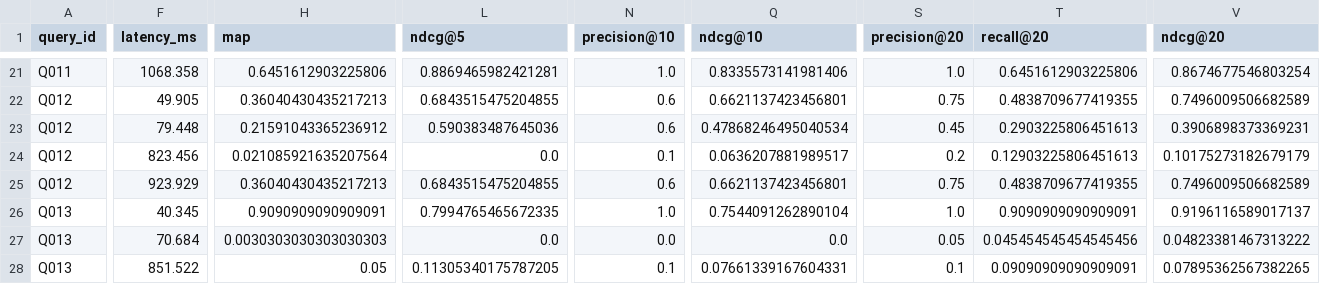
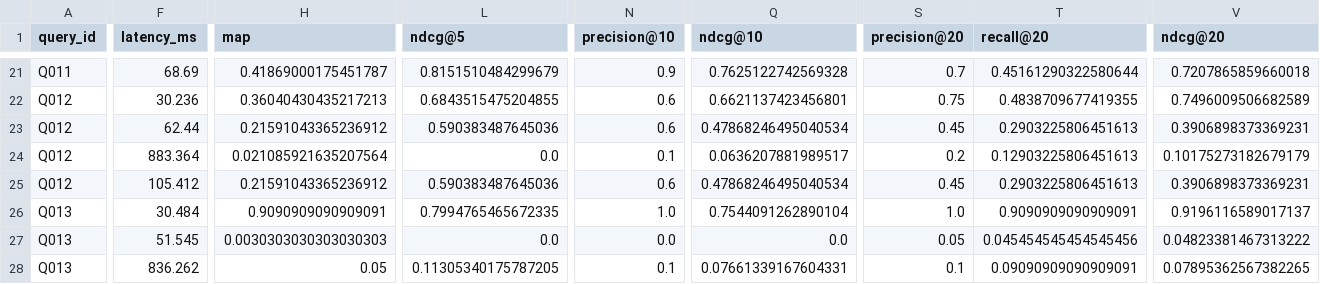
Before and after one commit to cvishnu007/nesy-graphrag, a CSV file: results/retrieval/evaluation_tuned_test/per_query_metrics.csv, drawn as a sheet; only a part is shown, gaps mark what is left out; the diff covers the shown part only; the diff names each change by its address in the sheet, - before the commit and + after, or states it on an @@ line.

```diff
--- a/results/retrieval/evaluation_tuned_test/per_query_metrics.csv
+++ b/results/retrieval/evaluation_tuned_test/per_query_metrics.csv
-F21 (latency_ms): 1068.358
+F21 (latency_ms): 68.69
-H21 (map): 0.6451612903225806
+H21 (map): 0.41869000175451787
-L21 (ndcg@5): 0.8869465982421281
+L21 (ndcg@5): 0.8151510484299679
-N21 (precision@10): 1.0
+N21 (precision@10): 0.9
-Q21 (ndcg@10): 0.8335573141981406
+Q21 (ndcg@10): 0.7625122742569328
-S21 (precision@20): 1.0
+S21 (precision@20): 0.7
-T21 (recall@20): 0.6451612903225806
+T21 (recall@20): 0.45161290322580644
-V21 (ndcg@20): 0.8674677546803254
+V21 (ndcg@20): 0.7207865859660018
-F22 (latency_ms): 49.905
+F22 (latency_ms): 30.236
-F23 (latency_ms): 79.448
+F23 (latency_ms): 62.44
-F24 (latency_ms): 823.456
+F24 (latency_ms): 883.364
-F25 (latency_ms): 923.929
+F25 (latency_ms): 105.412
-H25 (map): 0.36040430435217213
+H25 (map): 0.21591043365236912
-L25 (ndcg@5): 0.6843515475204855
+L25 (ndcg@5): 0.590383487645036
-Q25 (ndcg@10): 0.6621137423456801
+Q25 (ndcg@10): 0.47868246495040534
-S25 (precision@20): 0.75
+S25 (precision@20): 0.45
-T25 (recall@20): 0.4838709677419355
+T25 (recall@20): 0.2903225806451613
-V25 (ndcg@20): 0.7496009506682589
+V25 (ndcg@20): 0.3906898373369231
-F26 (latency_ms): 40.345
+F26 (latency_ms): 30.484
-F27 (latency_ms): 70.684
+F27 (latency_ms): 51.545
-F28 (latency_ms): 851.522
+F28 (latency_ms): 836.262
```
Also changed, not shown: 166 edited cells elsewhere in this file, 10 other files.
